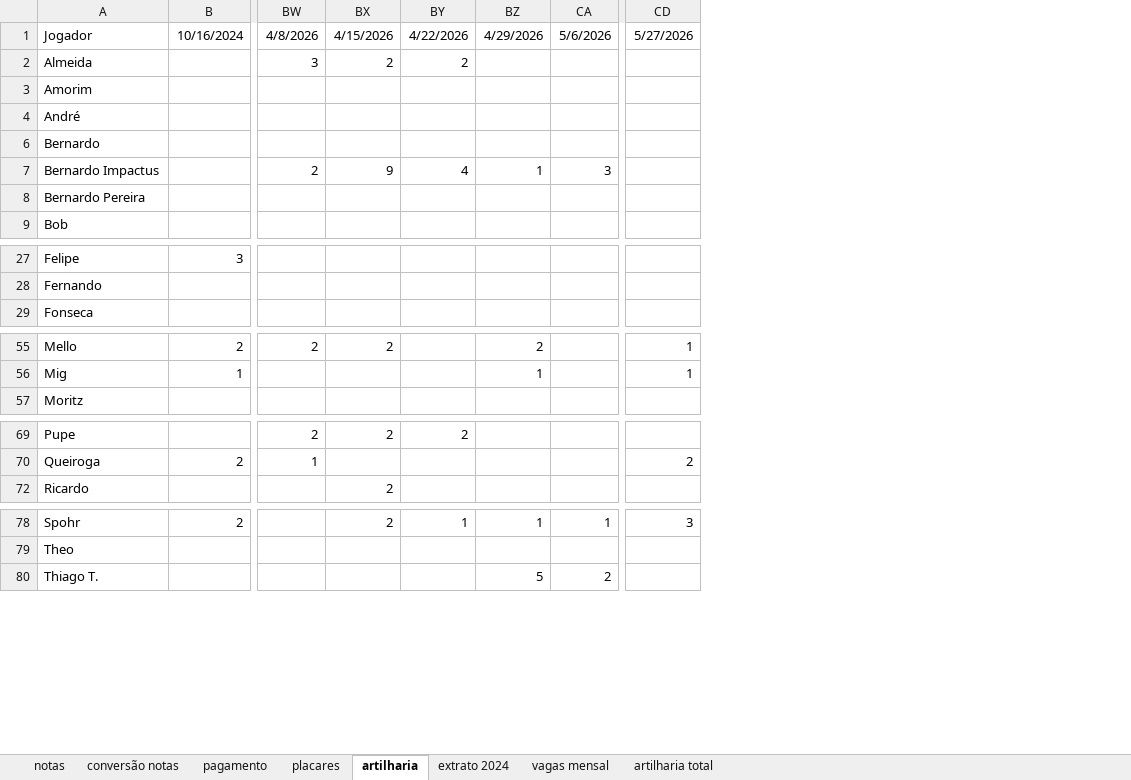
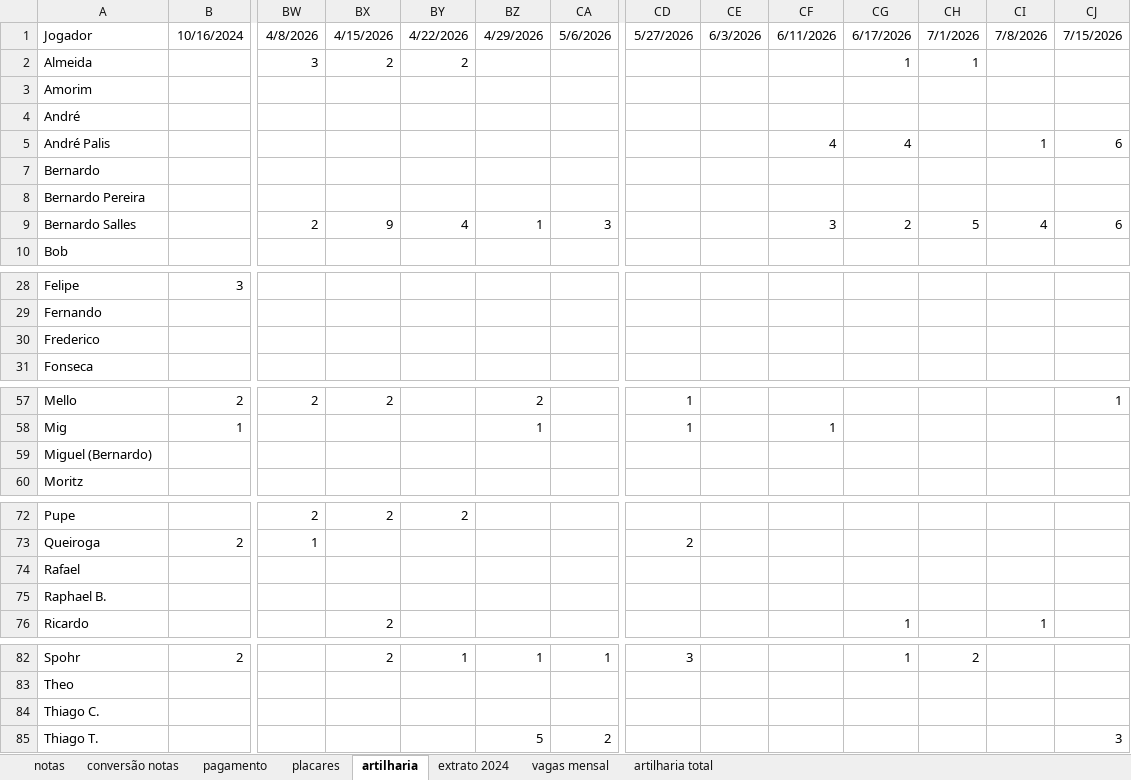
Before and after one commit to PHamacher/dashboard-pelada, an Excel workbook: data/condominio.xlsx, sheet artilharia, drawn as a sheet; only a part is shown, gaps mark what is left out; values as stored, in another font and other column widths than the file's, no borders; removed rows and columns are numbered as before the commit, all else as after; rows hold the shown columns only; the diff names each change by its address in the sheet, - before the commit and + after, or states it on an @@ line.

```diff
--- a/data/condominio.xlsx (sheet artilharia)
+++ b/data/condominio.xlsx (sheet artilharia)
+column CE, row 1: 6/3/2026
+column CF, row 1: 6/11/2026; row 58: 1
+column CG, rows 1-2: 6/17/2026 | 1; row 76: 1; row 82: 1
+column CH, rows 1-2: 7/1/2026 | 1; row 82: 2
+column CI, row 1: 7/8/2026; row 76: 1
+column CJ, row 1: 7/15/2026; row 57: 1; row 85: 3
+row 5: André Palis |  |  |  |  |  |  |  |  | 4 | 4 |  | 1 | 6
-row 7: Bernardo Impactus |  | 2 | 9 | 4 | 1 | 3
+row 9: Bernardo Salles |  | 2 | 9 | 4 | 1 | 3 |  |  | 3 | 2 | 5 | 4 | 6
+row 30: Frederico
+row 59: Miguel (Bernardo)
@@ row 74 unhidden: Rafael @@
+row 75: Raphael B.
+row 84: Thiago C.
```
Also changed, not shown: sheet notas, sheet placares, sheet pagamento, formulas that keep their value.
